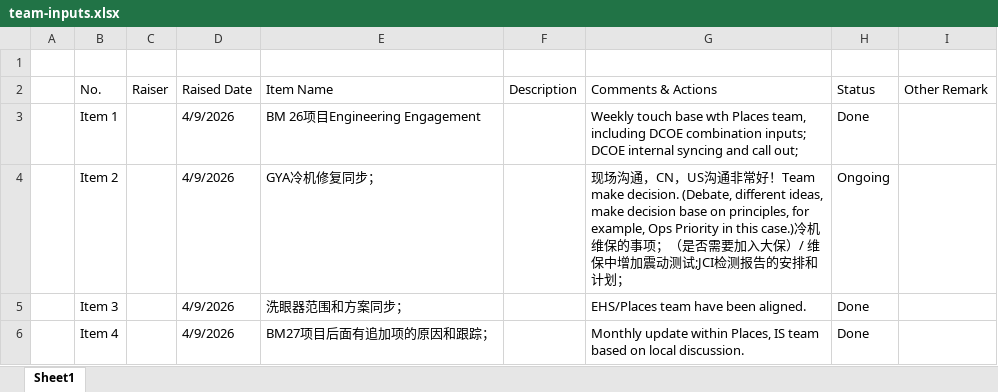
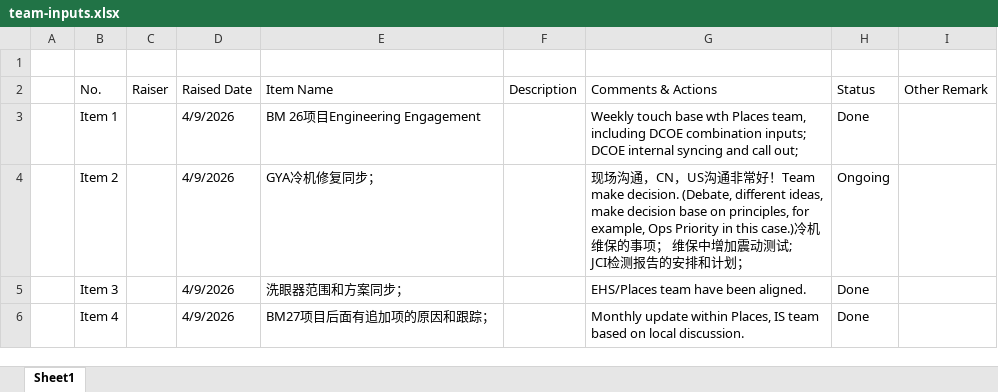
Before and after one commit to j2vhttcknq-max/team-inputs-viewer, an Excel workbook: team-inputs.xlsx, sheet Sheet1, drawn as a sheet; only a part is shown; values as stored, in another font and other column widths than the file's, no borders; ↵ is a line break in a cell; the diff covers the shown part only; the diff names each change by its address in the sheet, - before the commit and + after, or states it on an @@ line.

Commit message:
Add files via upload

```diff
--- a/team-inputs.xlsx (sheet Sheet1)
+++ b/team-inputs.xlsx (sheet Sheet1)
-G4 (Comments & Actions): …的事项；（是否需要加入大保）/ 维保中增加震动测试;JCI检测报告…
+G4 (Comments & Actions): …的事项； 维保中增加震动测试; ↵ JCI检测报告…
```
Also changed, not shown: 2 edited cells elsewhere in this sheet.
